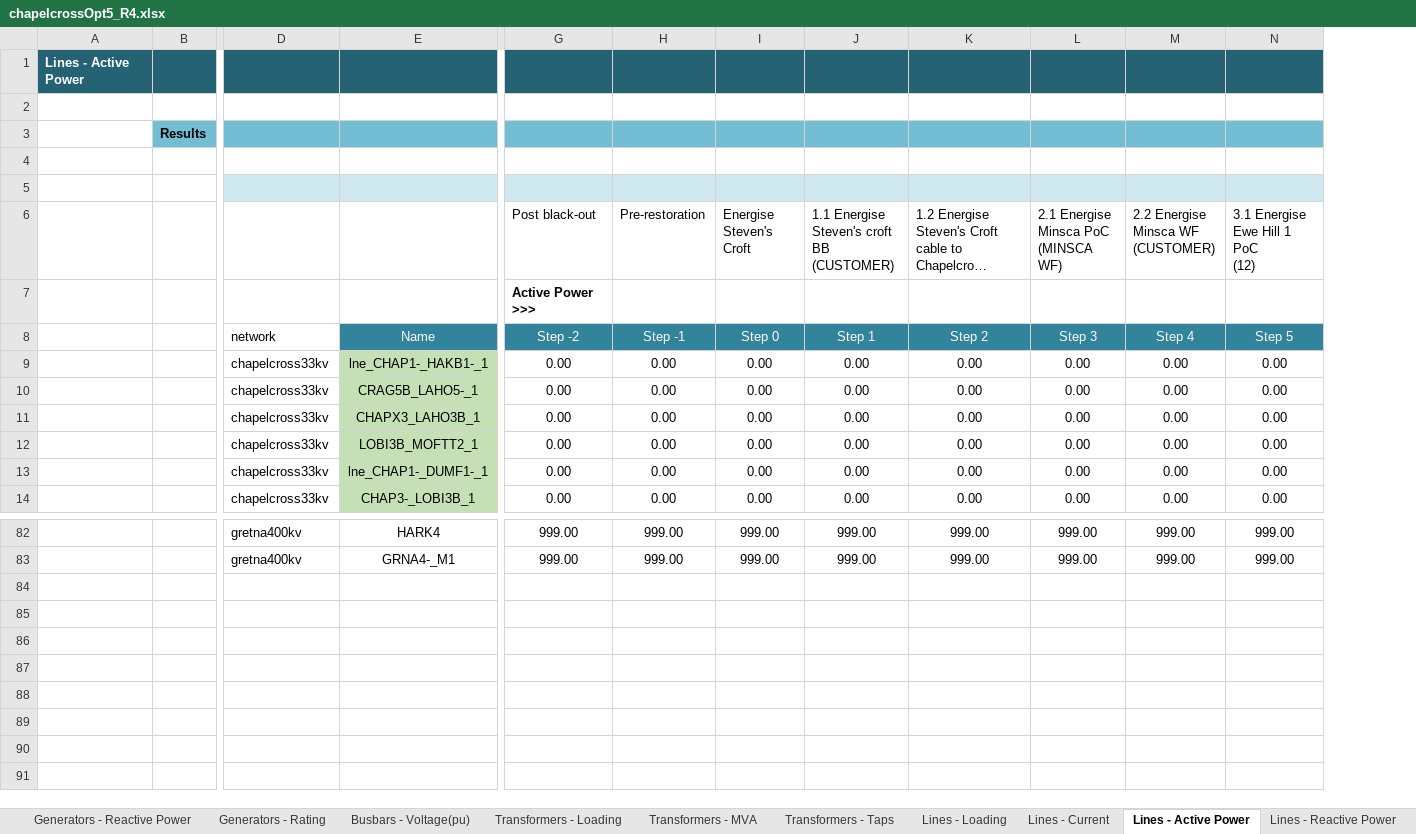
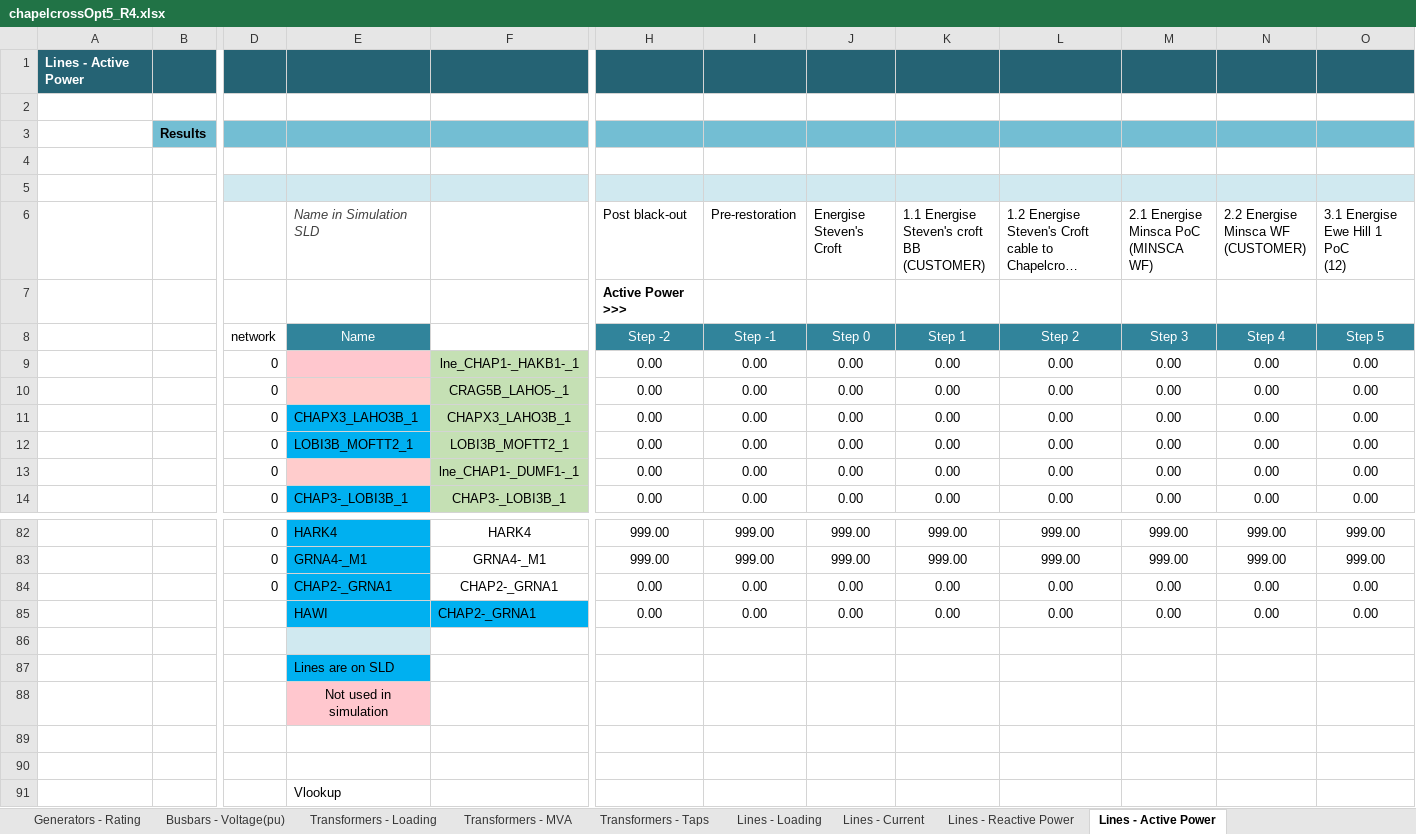
Before and after one commit to TNEI-Services-NI/desktopstudies, an Excel workbook: package/data/simtool/raw/chapelcrossOpt5_R4.xlsx, sheet Lines - Active Power, drawn as a sheet; only a part is shown, gaps mark what is left out; long unchanged cells end in …; values as stored, in another font and other column widths than the file's, no borders; conditional formats not drawn; removed rows and columns are numbered as before the commit, all else as after; rows hold the shown columns only; the diff names each change by its address in the sheet, - before the commit and + after, or states it on an @@ line.

Commit message:
rename lines to match PF, dynamic slicing of data and hide error vals 999

```diff
--- a/package/data/simtool/raw/chapelcrossOpt5_R4.xlsx (sheet Lines - Active Power)
+++ b/package/data/simtool/raw/chapelcrossOpt5_R4.xlsx (sheet Lines - Active Power)
@@ sheet tab order changed: Generators - Rating | Busbars - Voltage(pu) | Transformers - Loading | Transformers - MVA | Transformers - Taps | Lines - Loading | Lines - Current | Lines - Reactive Power | Lines - Active Power @@
-column D, rows 8-14: network | chapelcross33kv | chapelcross33kv | chapelcross33kv | chapelcross33kv | chapelcross33kv | chapelcross33kv; rows 82-83: gretna400kv | gretna400kv
+column D, rows 8-14: network | 0 | 0 | 0 | 0 | 0 | 0; rows 82-83: 0 | 0
+column E (Name in Simulation SLD), rows 8-14: Name |  |  | CHAPX3_LAHO3B_1 | LOBI3B_MOFTT2_1 |  | CHAP3-_LOBI3B_1; rows 82-83: HARK4 | GRNA4-_M1
-F8: Name
+F8: (empty)
-F8 fill: #31849B
+F8 fill: none
+row 84:  |  | 0 | CHAP2-_GRNA1 | CHAP2-_GRNA1 | 0.00 | 0.00 | 0.00 | 0.00 | 0.00 | 0.00 | 0.00 | 0.00
+row 85:  |  |  | HAWI | CHAP2-_GRNA1 | 0.00 | 0.00 | 0.00 | 0.00 | 0.00 | 0.00 | 0.00 | 0.00
+row 86: (empty)
+row 87:  |  |  | Lines are on SLD
+row 88:  |  |  | Not used in simulation
+row 89: (empty)
+row 90: (empty)
+row 91:  |  |  | Vlookup
```
Also changed, not shown: sheet Lines - Loading, sheet Lines - Current, sheet Generators - Active Power, sheet Lines - Reactive Power, sheet Generators - Reactive Power, sheet Generators - Rating, 4 more sheets, formulas that keep their value, 14 other files.
